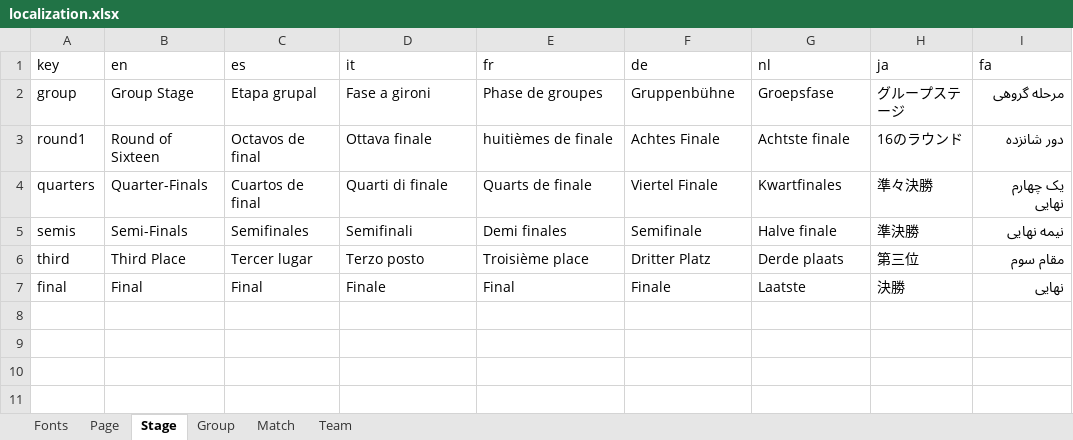
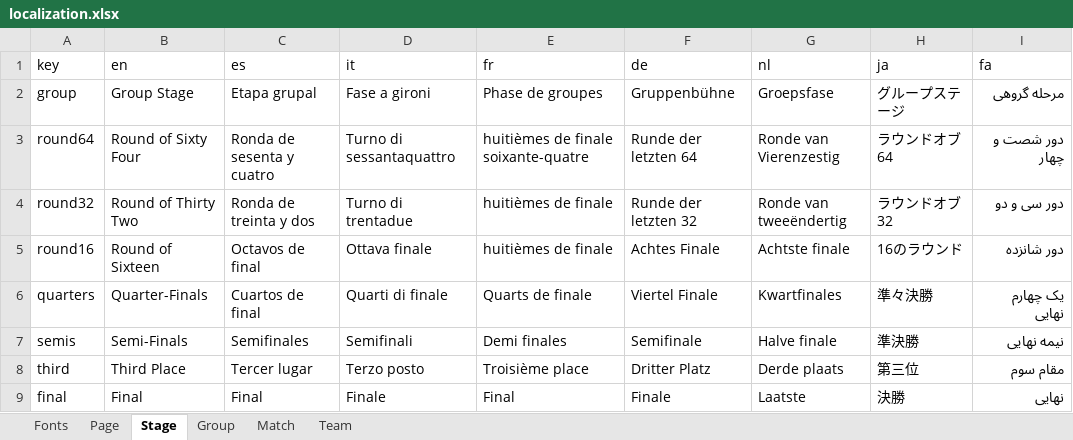
Before and after one commit to bruceoberg/soccer-tourney-poster, an Excel workbook: fonts/localization.xlsx, sheet Stage, drawn as a sheet; values as stored, in another font and other column widths than the file's, no borders; table styles not drawn; addresses are those after the commit; the diff names each change by its address in the sheet, - before the commit and + after, or states it on an @@ line.

```diff
--- a/fonts/localization.xlsx (sheet Stage)
+++ b/fonts/localization.xlsx (sheet Stage)
+row 3: round64 | Round of Sixty Four | Ronda de sesenta y cuatro | Turno di sessantaquattro | huitièmes de finale soixante-quatre | Runde der letzten 64 | Ronde van Vierenzestig | ラウンドオブ64 | دور شصت و چهار
+row 4: round32 | Round of Thirty Two | Ronda de treinta y dos | Turno di trentadue | huitièmes de finale | Runde der letzten 32 | Ronde van tweeëndertig | ラウンドオブ32 | دور سی و دو
-A5 (key): round1
+A5 (key): round16
```
Also changed, not shown: sheet Team, tournaments/2024-mens-euro.xlsx, 2 other files.
